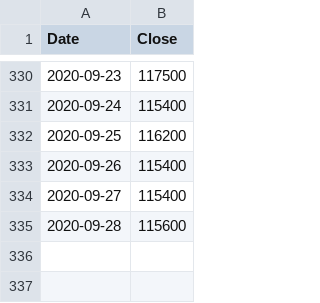
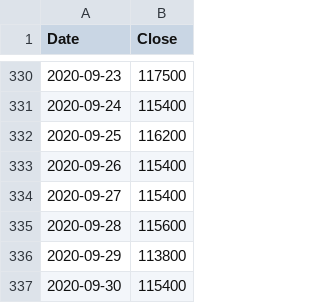
Before and after one commit to agmo1993/macropakistani, a CSV file: data/gold.csv, drawn as a sheet; only a part is shown, gaps mark what is left out; the diff names each change by its address in the sheet, - before the commit and + after, or states it on an @@ line.

Commit message:
testing

```diff
--- a/data/gold.csv
+++ b/data/gold.csv
+row 336: 2020-09-29 | 113800
+row 337: 2020-09-30 | 115400
```
